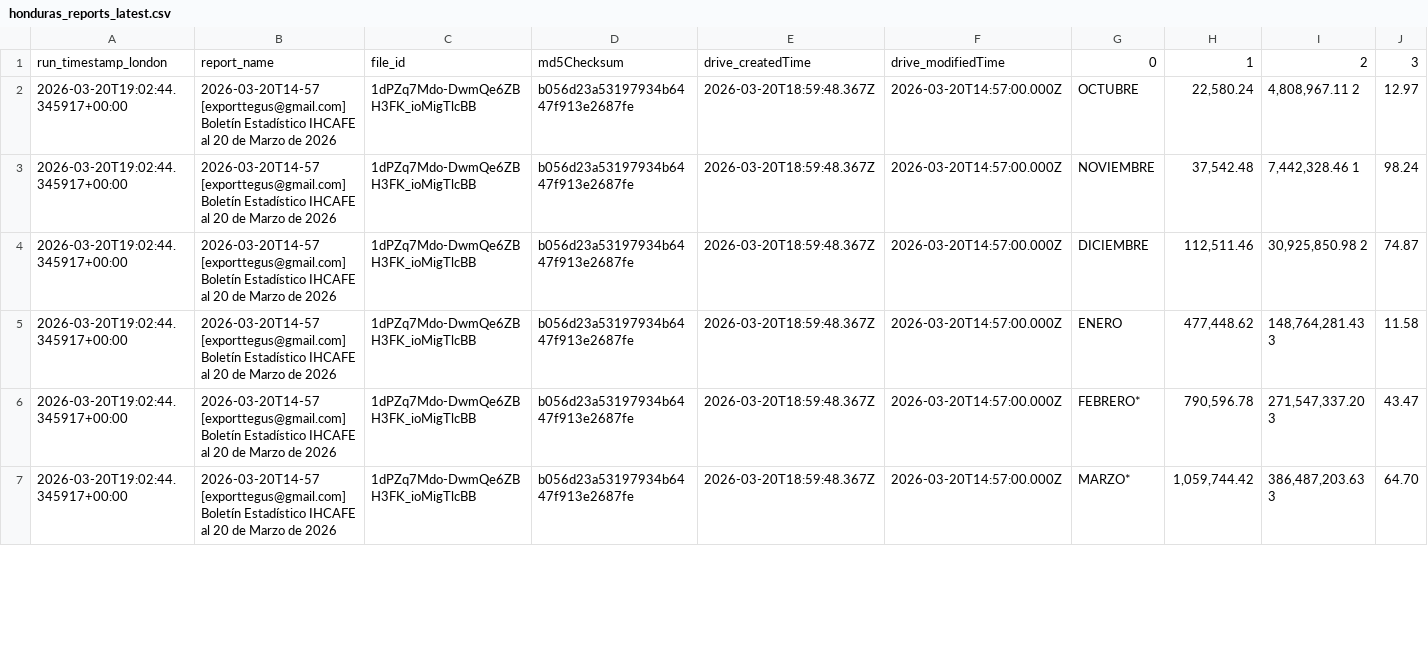
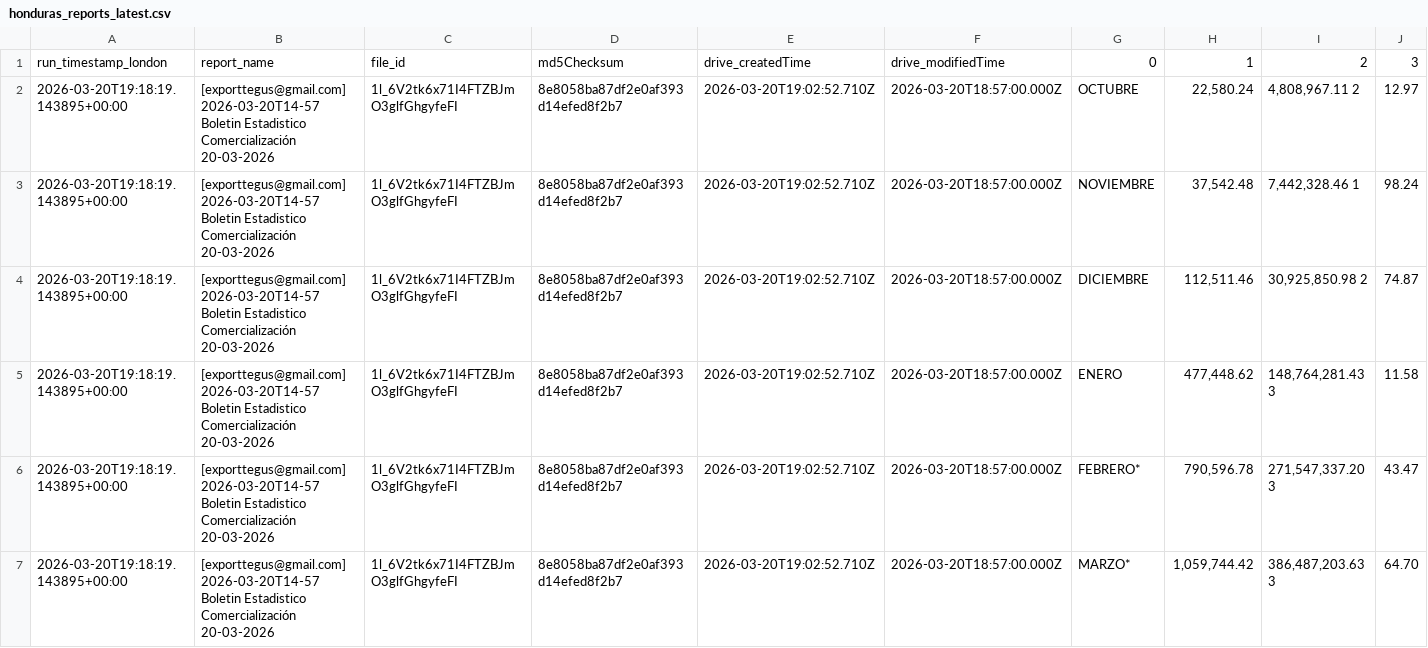
Before and after one commit to JuanDBeltranP/_r, a CSV file: outputs/latest/honduras_reports_latest.csv, drawn as a sheet; only a part is shown; the diff covers the shown part only; the diff names each change by its address in the sheet, - before the commit and + after, or states it on an @@ line.

```diff
--- a/outputs/latest/honduras_reports_latest.csv
+++ b/outputs/latest/honduras_reports_latest.csv
-A2:A7: 2026-03-20T19:02:44.345917+00:00
+A2:A7: 2026-03-20T19:18:19.143895+00:00
-B2:B7: 2026-03-20T14-57 [exporttegus@gmail.com] Boletín Estadístico IHCAFE al 20 de Marzo de 2026
+B2:B7: [exporttegus@gmail.com] 2026-03-20T14-57 Boletin Estadistico Comercialización 20-03-2026
-C2:C7: 1dPZq7Mdo-DwmQe6ZBH3FK_ioMigTlcBB
+C2:C7: 1l_6V2tk6x71I4FTZBJmO3glfGhgyfeFI
-D2:D7: b056d23a53197934b6447f913e2687fe
+D2:D7: 8e8058ba87df2e0af393d14efed8f2b7
-E2:E7: 2026-03-20T18:59:48.367Z
+E2:E7: 2026-03-20T19:02:52.710Z
-F2:F7: 2026-03-20T14:57:00.000Z
+F2:F7: 2026-03-20T18:57:00.000Z
```
Also changed, not shown: 36 edited cells elsewhere in this file, outputs/historical/processed_files.csv, outputs/latest/preflight_latest.csv, 2 other files.
